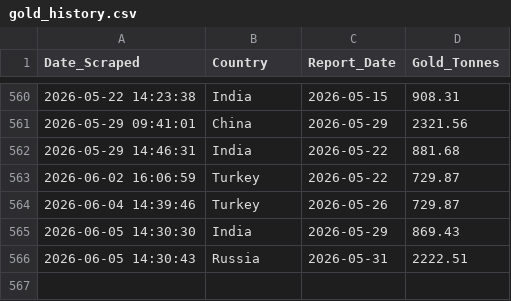
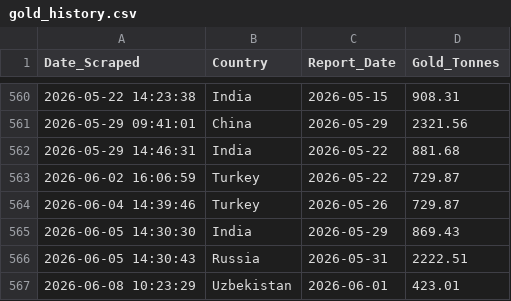
Before and after one commit to Borissapo/WGCReserves, a CSV file: data/gold_history.csv, drawn as a sheet; only a part is shown, gaps mark what is left out; the diff names each change by its address in the sheet, - before the commit and + after, or states it on an @@ line.

```diff
--- a/data/gold_history.csv
+++ b/data/gold_history.csv
+row 567: 2026-06-08 10:23:29 | Uzbekistan | 2026-06-01 | 423.01
```
Also changed, not shown: 1 other file.
